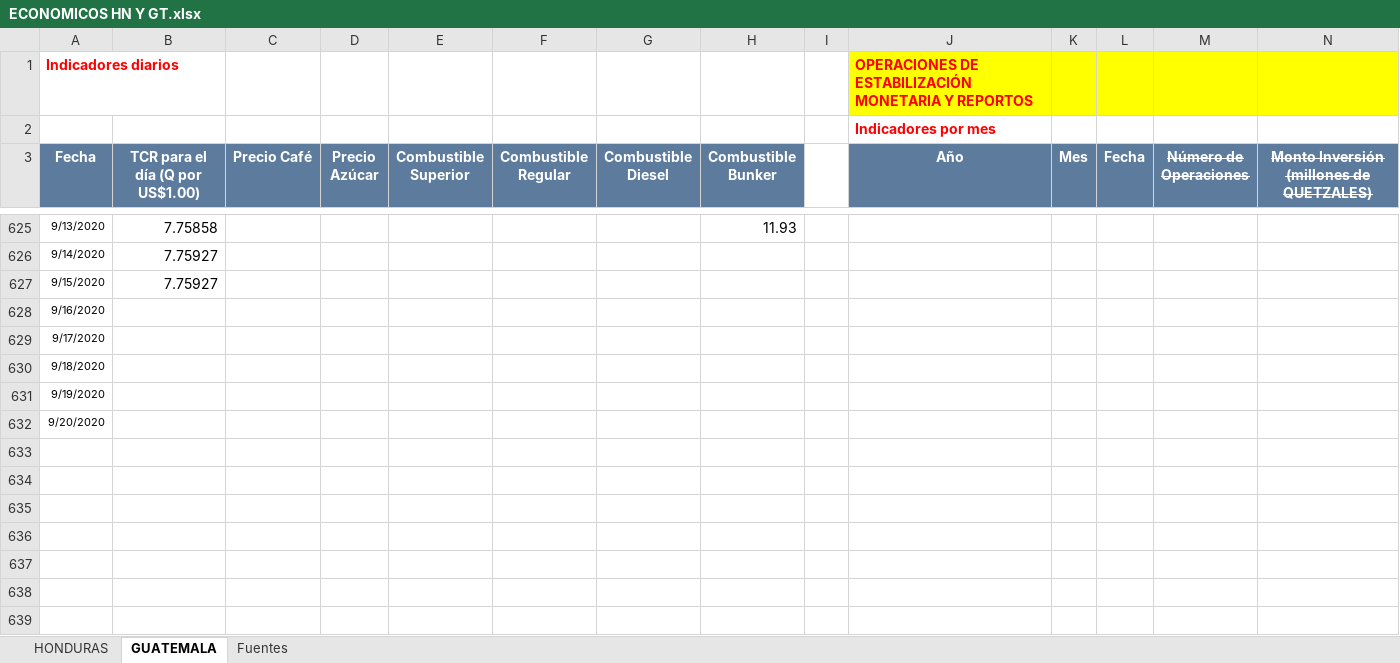
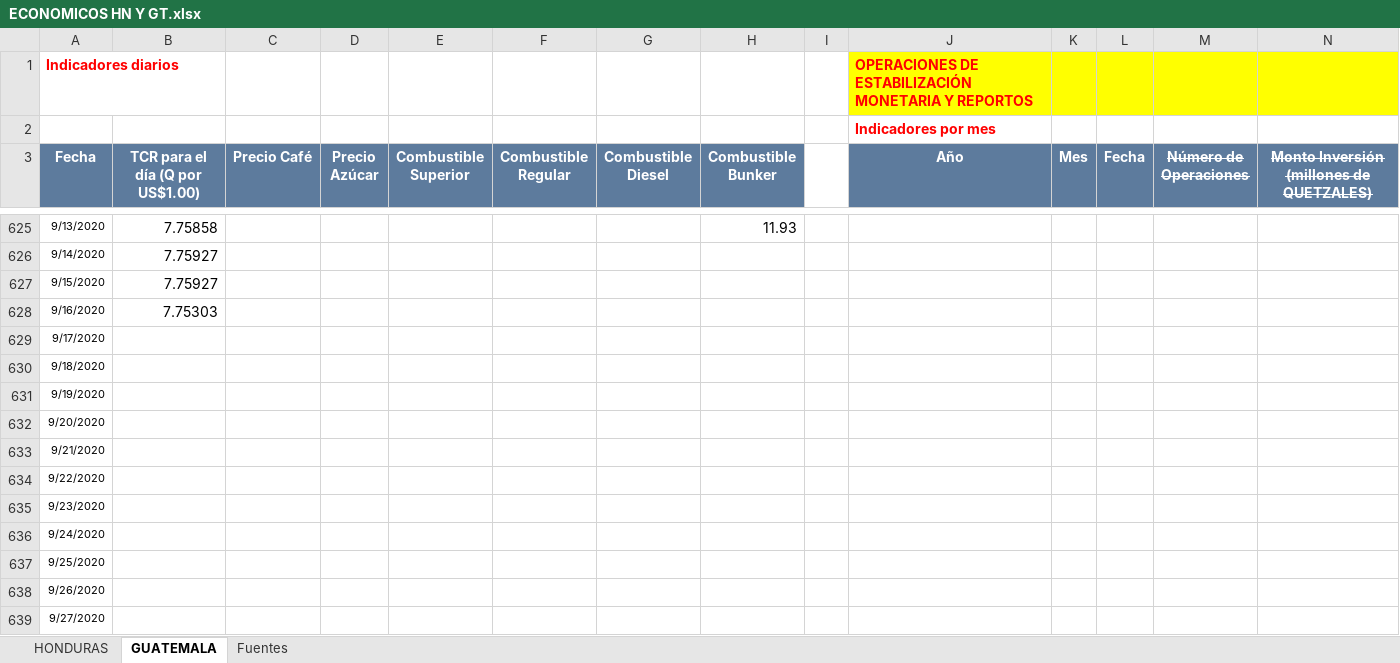
Before and after one commit to Sud-Austral/Datos_Guatemala, an Excel workbook: datacovidgt/ECONOMICOS HN Y GT.xlsx, sheet GUATEMALA, drawn as a sheet; only a part is shown, gaps mark what is left out; values as stored, in another font and other column widths than the file's, no borders; table styles not drawn; rows hold the shown columns only; the diff names each change by its address in the sheet, - before the commit and + after, or states it on an @@ line.

```diff
--- a/datacovidgt/ECONOMICOS HN Y GT.xlsx (sheet GUATEMALA)
+++ b/datacovidgt/ECONOMICOS HN Y GT.xlsx (sheet GUATEMALA)
-B628 (TCR para el día (Q por US$1.00)): (empty)
+B628 (TCR para el día (Q por US$1.00)): 7.75303
+row 633: 9/21/2020
+row 634: 9/22/2020
+row 635: 9/23/2020
+row 636: 9/24/2020
+row 637: 9/25/2020
+row 638: 9/26/2020
+row 639: 9/27/2020
```
Also changed, not shown: sheet HONDURAS, 2 other files.
